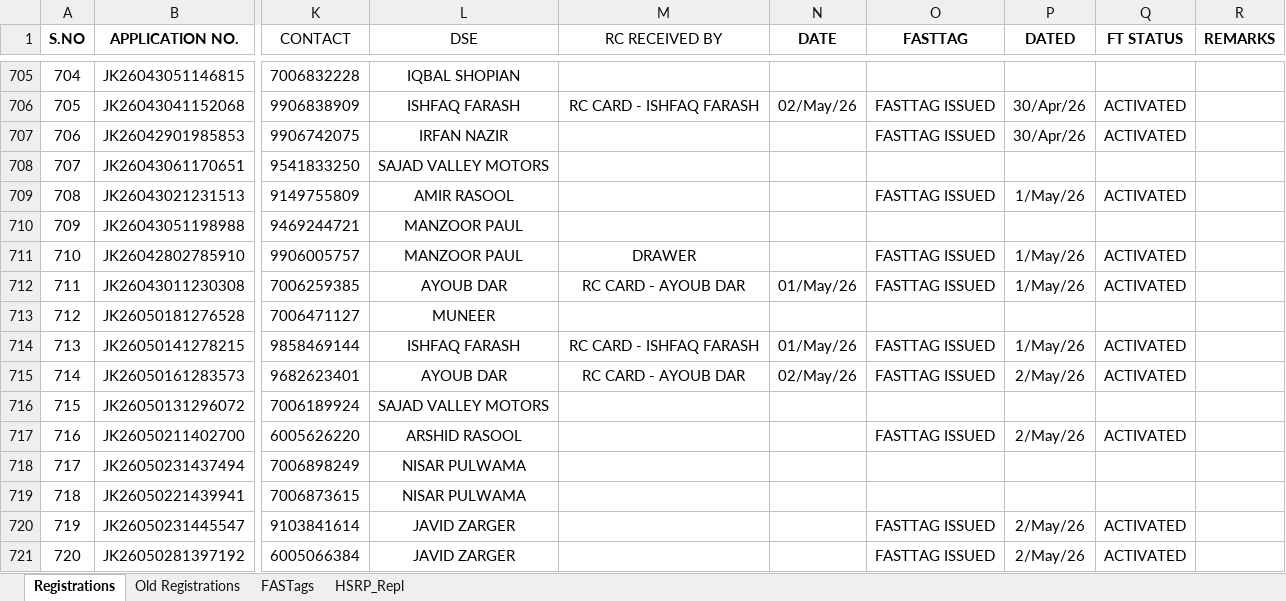
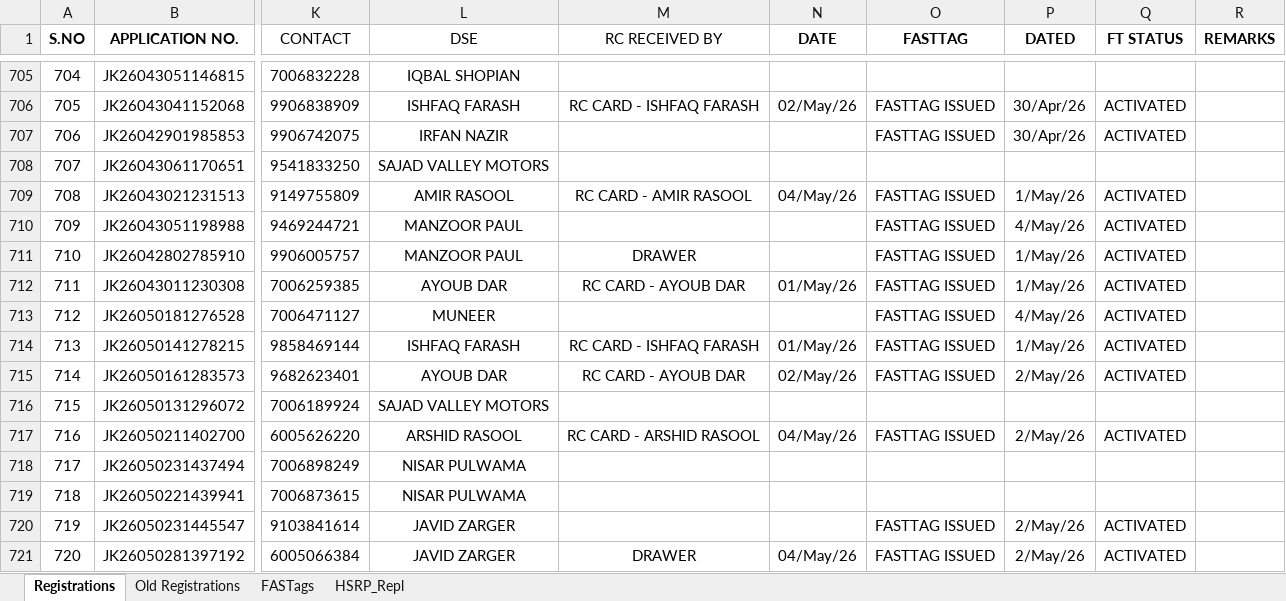
Before and after one commit to adilahmadsofi-ck/Documents, an Excel workbook: RegistrationsFile.xlsx, sheet Registrations, drawn as a sheet; only a part is shown, gaps mark what is left out; values as stored, in another font and other column widths than the file's, no borders; conditional formats and table styles not drawn; the diff covers the shown part only; the diff names each change by its address in the sheet, - before the commit and + after, or states it on an @@ line.

```diff
--- a/RegistrationsFile.xlsx (sheet Registrations)
+++ b/RegistrationsFile.xlsx (sheet Registrations)
-M709 (RC RECEIVED BY): (empty)
+M709 (RC RECEIVED BY): RC CARD - AMIR RASOOL
-N709 (DATE): (empty)
+N709 (DATE): 04/May/26
-O710 (FASTTAG): (empty)
+O710 (FASTTAG): FASTTAG ISSUED
-P710 (DATED): (empty)
+P710 (DATED): 4/May/26
-Q710 (FT STATUS): (empty)
+Q710 (FT STATUS): ACTIVATED
-O713 (FASTTAG): (empty)
+O713 (FASTTAG): FASTTAG ISSUED
-P713 (DATED): (empty)
+P713 (DATED): 4/May/26
-Q713 (FT STATUS): (empty)
+Q713 (FT STATUS): ACTIVATED
-M717 (RC RECEIVED BY): (empty)
+M717 (RC RECEIVED BY): RC CARD - ARSHID RASOOL
-N717 (DATE): (empty)
+N717 (DATE): 04/May/26
-M721 (RC RECEIVED BY): (empty)
+M721 (RC RECEIVED BY): DRAWER
-N721 (DATE): (empty)
+N721 (DATE): 04/May/26
```
Also changed, not shown: 6 added rows, 2 removed rows, 7 edited cells and row numbers in column A elsewhere in this sheet, sheet FASTags, formulas that keep their value, HSRP.xlsx, RC_FASTags_TransitStatus.xlsx, 2 other files.
